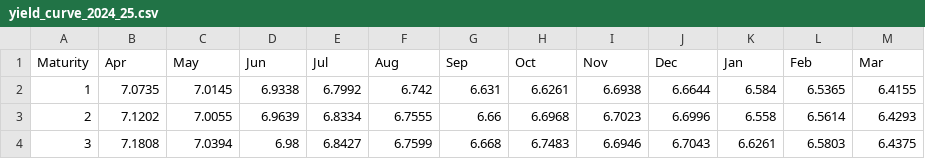
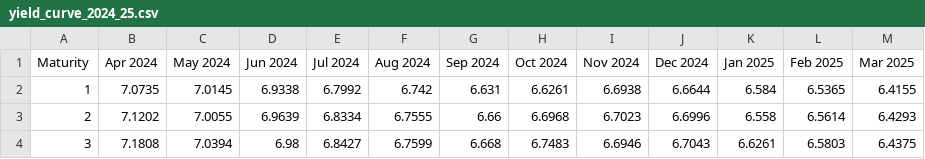
Before and after one commit to godlesscherry/gw-1-mscfe-wqu, a CSV file: yield_curve_2024_25.csv, drawn as a sheet; only a part is shown.

Commit message:
Update yield curve data for 2024-2025 with month-specific labels

```diff
--- a/yield_curve_2024_25.csv
+++ b/yield_curve_2024_25.csv
@@ -1,2 +1,2 @@
-Maturity,Apr,May,Jun,Jul,Aug,Sep,Oct,Nov,Dec,Jan,Feb,Mar
+Maturity,Apr 2024,May 2024,Jun 2024,Jul 2024,Aug 2024,Sep 2024,Oct 2024,Nov 2024,Dec 2024,Jan 2025,Feb 2025,Mar 2025
 1,7.0735,7.0145,6.9338,6.7992,6.742,6.631,6.6261,6.6938,6.6644,6.584,6.5365,6.4155
```
